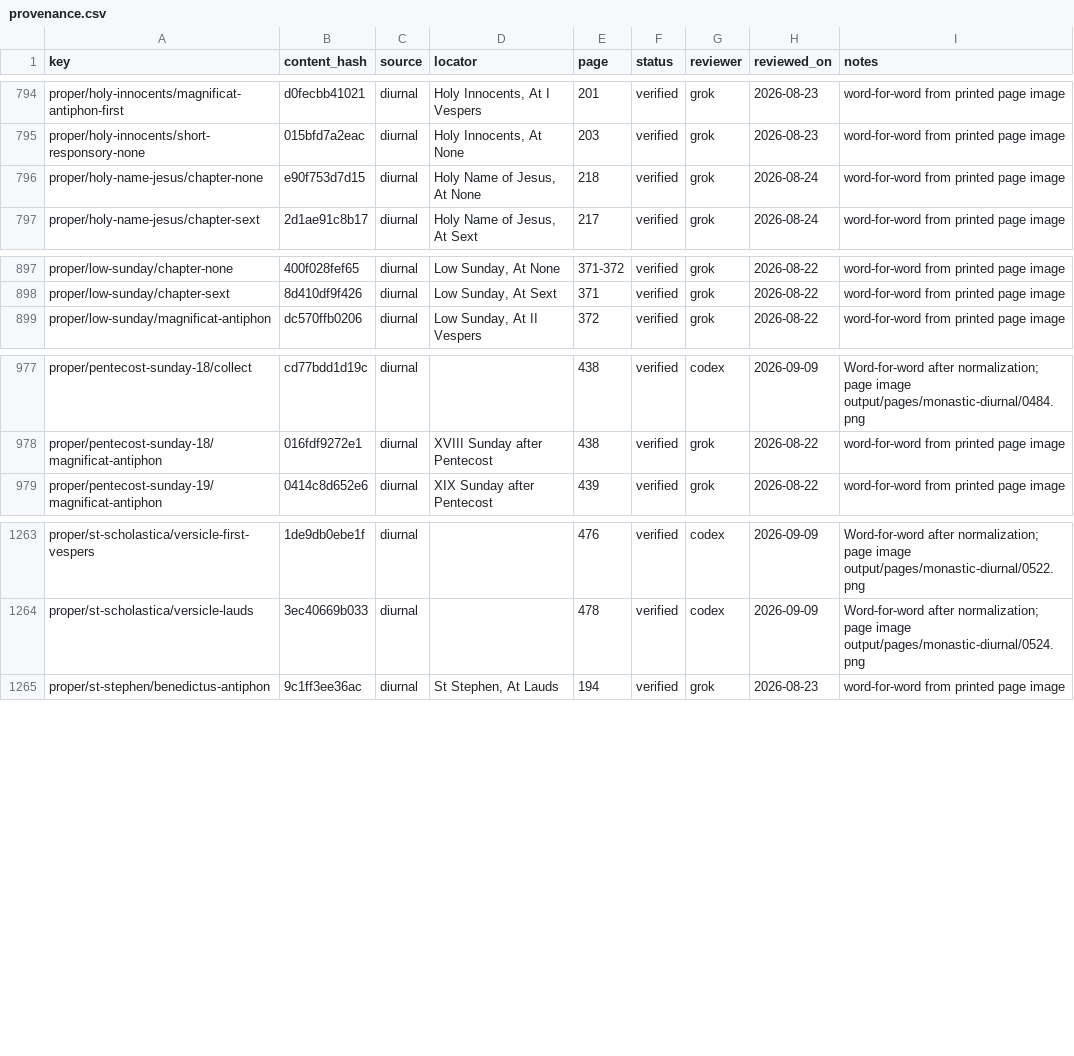
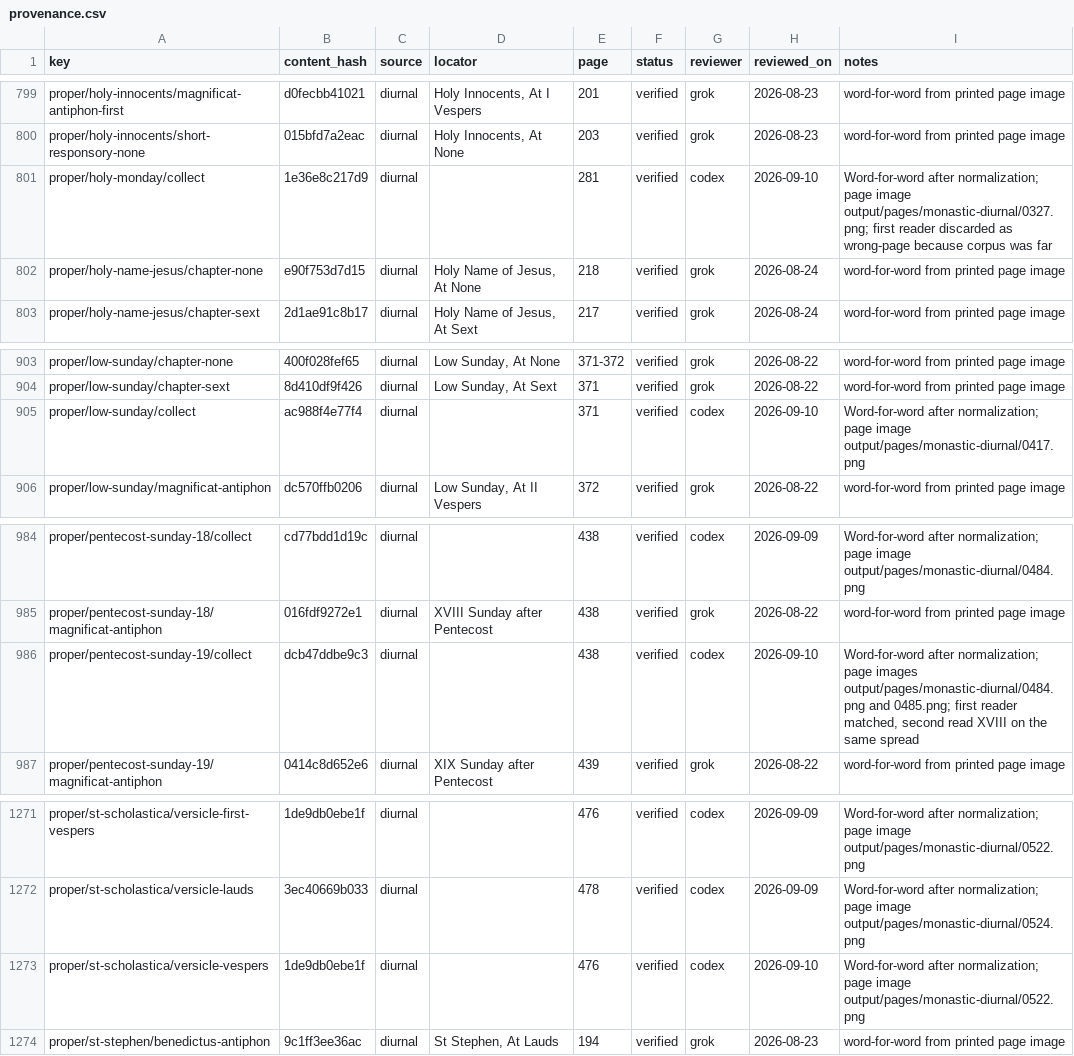
Before and after one commit to orthodoxwest/office, a CSV file: data/review/provenance.csv, drawn as a sheet; only a part is shown, gaps mark what is left out; the diff covers the shown part only; the diff names each change by its address in the sheet, - before the commit and + after, or states it on an @@ line.

Commit message:
Align Advent, Low Sunday, and Easter/Holy Monday collects with the Diurnal
Replace the four Advent Sunday collects against pp. 160, 167, 170, and
179. Align Low Sunday (p. 371), Easter Monday (p. 367), Holy Monday
(p. 281), and the leftover Pentecost XIX collect (pp. 438–439). Advent I
and Easter Monday needed a manual put because dual-reader agreement was
blocked by the 0.6 corpus-similarity gate.

```diff
--- a/data/review/provenance.csv
+++ b/data/review/provenance.csv
+row 801: proper/holy-monday/collect | 1e36e8c217d9 | diurnal |  | 281 | verified | codex | 2026-09-10 | Word-for-word after normalization; page image output/pages/monastic-diurnal/0327.png; first reader discarded as wrong-page because corpus was far
+row 905: proper/low-sunday/collect | ac988f4e77f4 | diurnal |  | 371 | verified | codex | 2026-09-10 | Word-for-word after normalization; page image output/pages/monastic-diurnal/0417.png
+row 986: proper/pentecost-sunday-19/collect | dcb47ddbe9c3 | diurnal |  | 438 | verified | codex | 2026-09-10 | Word-for-word after normalization; page images output/pages/monastic-diurnal/0484.png and 0485.png; first reader matched, second read XVIII on the same spread
+row 1273: proper/st-scholastica/versicle-vespers | 1de9db0ebe1f | diurnal |  | 476 | verified | codex | 2026-09-10 | Word-for-word after normalization; page image output/pages/monastic-diurnal/0522.png
```
Also changed, not shown: 5 added rows elsewhere in this file, 17 other files.
